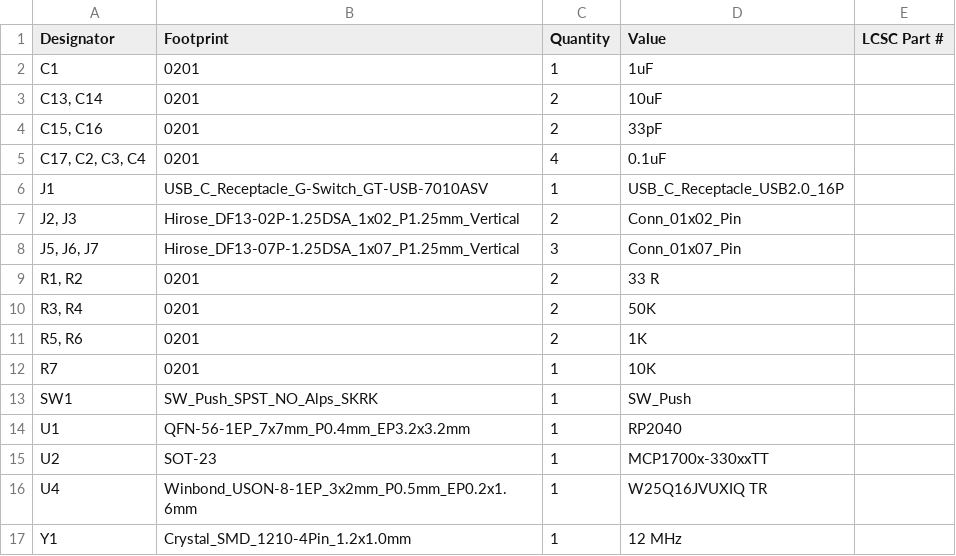
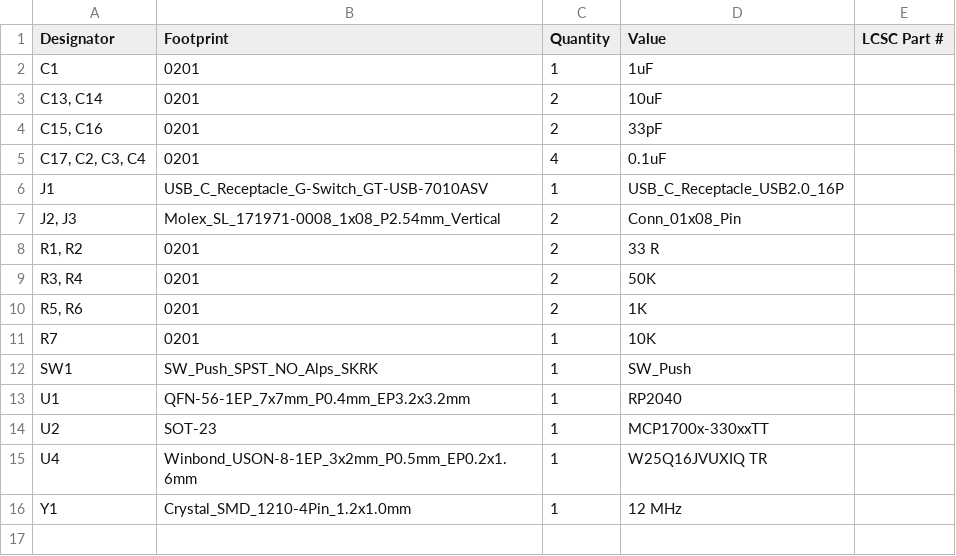
Before and after one commit to shourya2007mittal-hub/TRIO-Rp2040, a CSV file: Production/bom.csv, drawn as a sheet.

```diff
--- a/Production/bom.csv
+++ b/Production/bom.csv
@@ -6,4 +6,3 @@ C1,0201,1,1uF,
 J1,USB_C_Receptacle_G-Switch_GT-USB-7010ASV,1,USB_C_Receptacle_USB2.0_16P,
-"J2, J3",Hirose_DF13-02P-1.25DSA_1x02_P1.25mm_Vertical,2,Conn_01x02_Pin,
-"J5, J6, J7",Hirose_DF13-07P-1.25DSA_1x07_P1.25mm_Vertical,3,Conn_01x07_Pin,
+"J2, J3",Molex_SL_171971-0008_1x08_P2.54mm_Vertical,2,Conn_01x08_Pin,
 "R1, R2",0201,2,33 R,
```
Also changed, not shown: Production/positions.csv, 3 other files.
